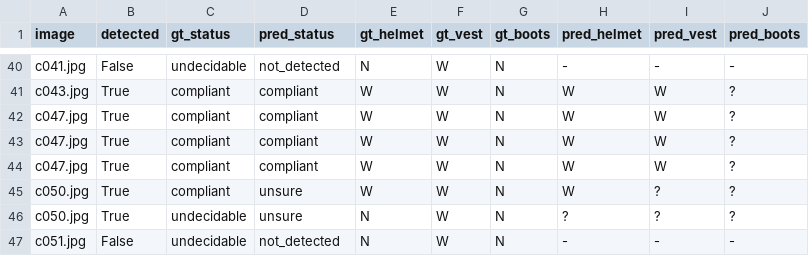
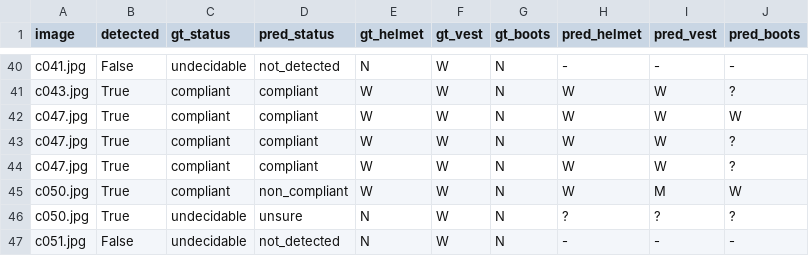
Before and after one commit to Aftaab9/sitesafe, a CSV file: results/eval/own_people_sitesafe_synth.csv, drawn as a sheet; only a part is shown, gaps mark what is left out; the diff covers the shown part only.

```diff
--- a/results/eval/own_people_sitesafe_synth.csv
+++ b/results/eval/own_people_sitesafe_synth.csv
@@ -41,6 +41,6 @@ c041.jpg,False,undecidable,not_detected,N,W,N,-,-,-
 c043.jpg,True,compliant,compliant,W,W,N,W,W,?
+c047.jpg,True,compliant,compliant,W,W,N,W,W,W
 c047.jpg,True,compliant,compliant,W,W,N,W,W,?
 c047.jpg,True,compliant,compliant,W,W,N,W,W,?
-c047.jpg,True,compliant,compliant,W,W,N,W,W,?
-c050.jpg,True,compliant,unsure,W,W,N,W,?,?
+c050.jpg,True,compliant,non_compliant,W,W,N,W,M,W
 c050.jpg,True,undecidable,unsure,N,W,N,?,?,?
```
Also changed, not shown: 1 added row, 1 removed row and 21 edited cells elsewhere in this file, results/eval/own_people_sitesafe_base.csv, results/runs.csv, 35 other files.
